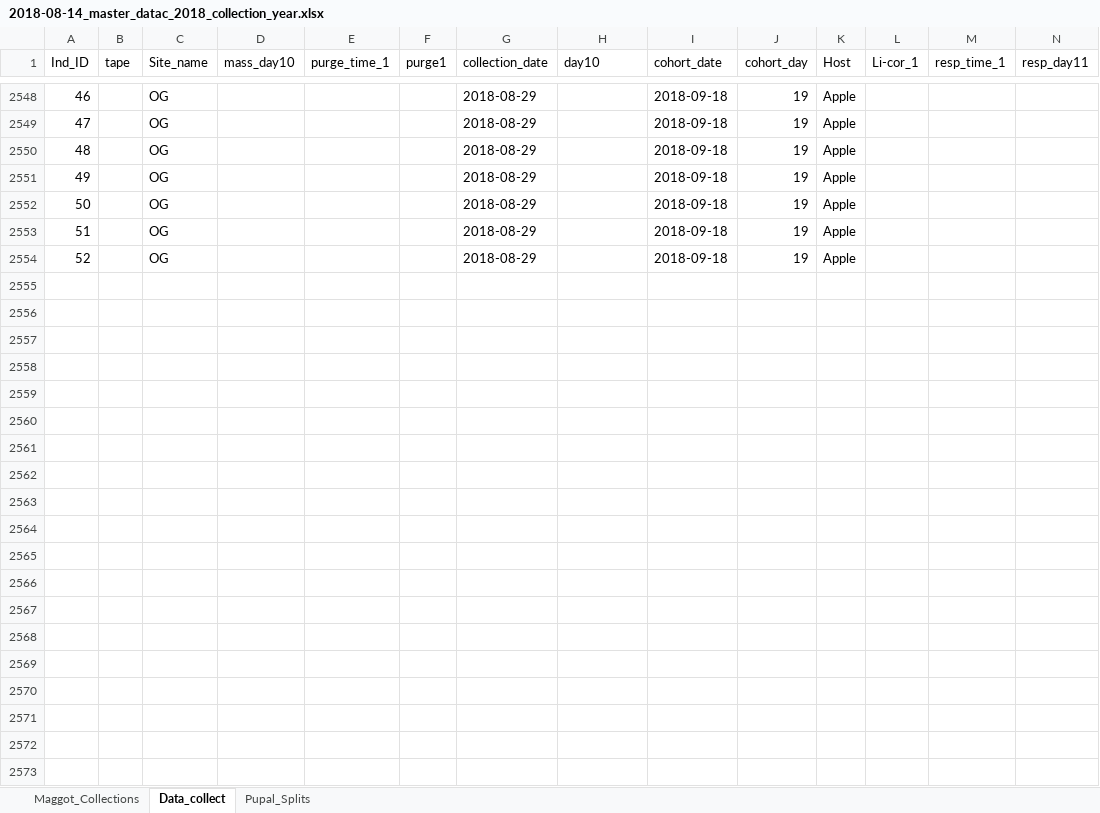
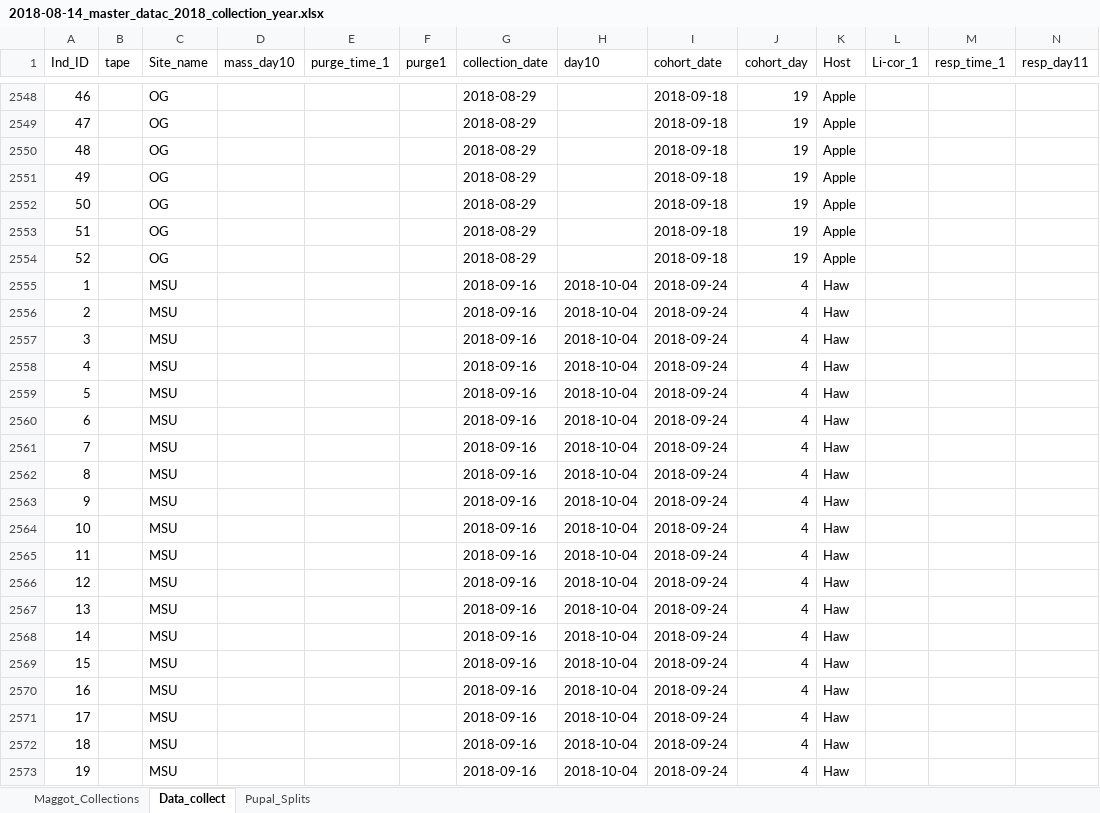
Before and after one commit to adnguyen/Circadian_rhythm_runs_seasonal_timing, an Excel workbook: Data/2018-08-14_master_datac_2018_collection_year.xlsx, sheet Data_collect, drawn as a sheet; only a part is shown, gaps mark what is left out; values as stored, in another font and other column widths than the file's, no borders; rows hold the shown columns only; the diff covers the shown part only; the diff names each change by its address in the sheet, - before the commit and + after, or states it on an @@ line.

```diff
--- a/Data/2018-08-14_master_datac_2018_collection_year.xlsx (sheet Data_collect)
+++ b/Data/2018-08-14_master_datac_2018_collection_year.xlsx (sheet Data_collect)
+row 2555: 1 |  | MSU |  |  |  | 2018-09-16 | 2018-10-04 | 2018-09-24 | 4 | Haw
+row 2556: 2 |  | MSU |  |  |  | 2018-09-16 | 2018-10-04 | 2018-09-24 | 4 | Haw
+row 2557: 3 |  | MSU |  |  |  | 2018-09-16 | 2018-10-04 | 2018-09-24 | 4 | Haw
+row 2558: 4 |  | MSU |  |  |  | 2018-09-16 | 2018-10-04 | 2018-09-24 | 4 | Haw
+row 2559: 5 |  | MSU |  |  |  | 2018-09-16 | 2018-10-04 | 2018-09-24 | 4 | Haw
+row 2560: 6 |  | MSU |  |  |  | 2018-09-16 | 2018-10-04 | 2018-09-24 | 4 | Haw
+row 2561: 7 |  | MSU |  |  |  | 2018-09-16 | 2018-10-04 | 2018-09-24 | 4 | Haw
+row 2562: 8 |  | MSU |  |  |  | 2018-09-16 | 2018-10-04 | 2018-09-24 | 4 | Haw
+row 2563: 9 |  | MSU |  |  |  | 2018-09-16 | 2018-10-04 | 2018-09-24 | 4 | Haw
+row 2564: 10 |  | MSU |  |  |  | 2018-09-16 | 2018-10-04 | 2018-09-24 | 4 | Haw
+row 2565: 11 |  | MSU |  |  |  | 2018-09-16 | 2018-10-04 | 2018-09-24 | 4 | Haw
+row 2566: 12 |  | MSU |  |  |  | 2018-09-16 | 2018-10-04 | 2018-09-24 | 4 | Haw
+row 2567: 13 |  | MSU |  |  |  | 2018-09-16 | 2018-10-04 | 2018-09-24 | 4 | Haw
+row 2568: 14 |  | MSU |  |  |  | 2018-09-16 | 2018-10-04 | 2018-09-24 | 4 | Haw
+row 2569: 15 |  | MSU |  |  |  | 2018-09-16 | 2018-10-04 | 2018-09-24 | 4 | Haw
+row 2570: 16 |  | MSU |  |  |  | 2018-09-16 | 2018-10-04 | 2018-09-24 | 4 | Haw
+row 2571: 17 |  | MSU |  |  |  | 2018-09-16 | 2018-10-04 | 2018-09-24 | 4 | Haw
+row 2572: 18 |  | MSU |  |  |  | 2018-09-16 | 2018-10-04 | 2018-09-24 | 4 | Haw
+row 2573: 19 |  | MSU |  |  |  | 2018-09-16 | 2018-10-04 | 2018-09-24 | 4 | Haw
```
Also changed, not shown: 75 added rows and 246 edited cells elsewhere in this sheet, 3 other files.
